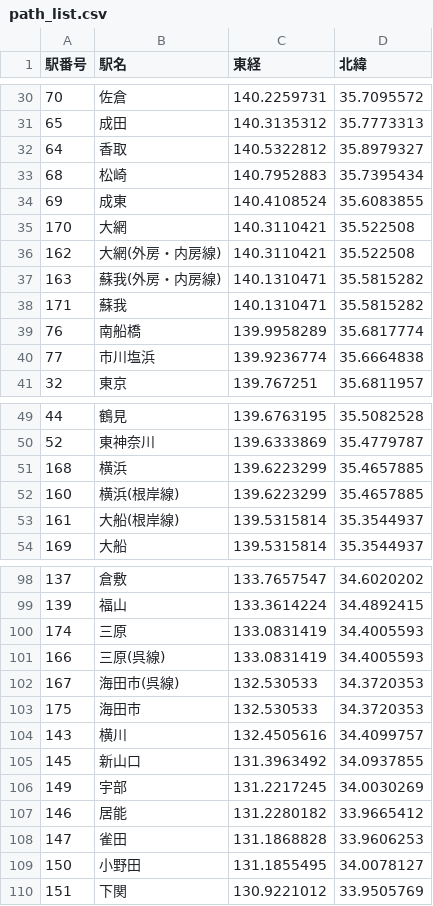
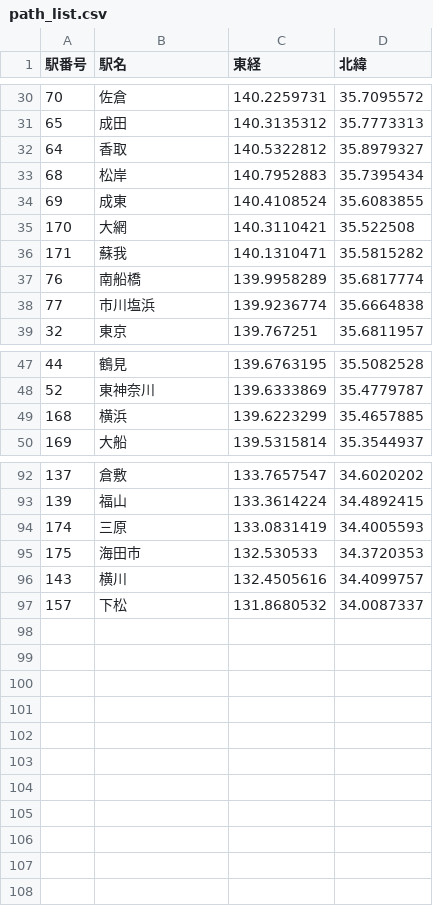
Before and after one commit to ochazuke1147/jr_path, a CSV file: map/path_list.csv, drawn as a sheet; only a part is shown, gaps mark what is left out; the diff covers the shown part only.

```diff
--- a/map/path_list.csv
+++ b/map/path_list.csv
@@ -32,7 +32,5 @@
 64,香取,140.5322812,35.8979327
-68,松崎,140.7952883,35.7395434
+68,松岸,140.7952883,35.7395434
 69,成東,140.4108524,35.6083855
 170,大網,140.3110421,35.522508
-162,大網(外房・内房線),140.3110421,35.522508
-163,蘇我(外房・内房線),140.1310471,35.5815282
 171,蘇我,140.1310471,35.5815282
@@ -51,4 +49,2 @@
 168,横浜,139.6223299,35.4657885
-160,横浜(根岸線),139.6223299,35.4657885
-161,大船(根岸線),139.5315814,35.3544937
 169,大船,139.5315814,35.3544937
@@ -100,11 +94,4 @@
 174,三原,133.0831419,34.4005593
-166,三原(呉線),133.0831419,34.4005593
-167,海田市(呉線),132.530533,34.3720353
 175,海田市,132.530533,34.3720353
 143,横川,132.4505616,34.4099757
-145,新山口,131.3963492,34.0937855
-149,宇部,131.2217245,34.0030269
-146,居能,131.2280182,33.9665412
-147,雀田,131.1868828,33.9606253
-150,小野田,131.1855495,34.0078127
-151,下関,130.9221012,33.9505769
+157,下松,131.8680532,34.0087337
```
Also changed, not shown: 2 removed rows elsewhere in this file, route_data/st2.csv, 4 other files.
